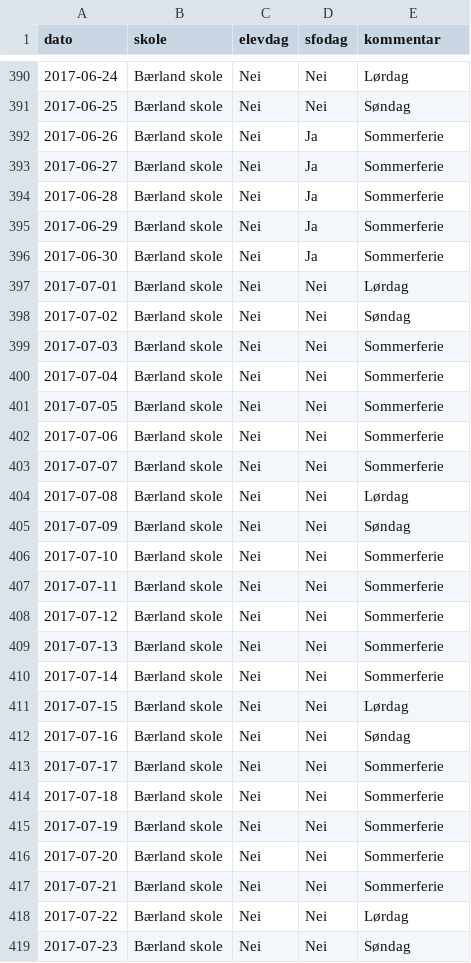
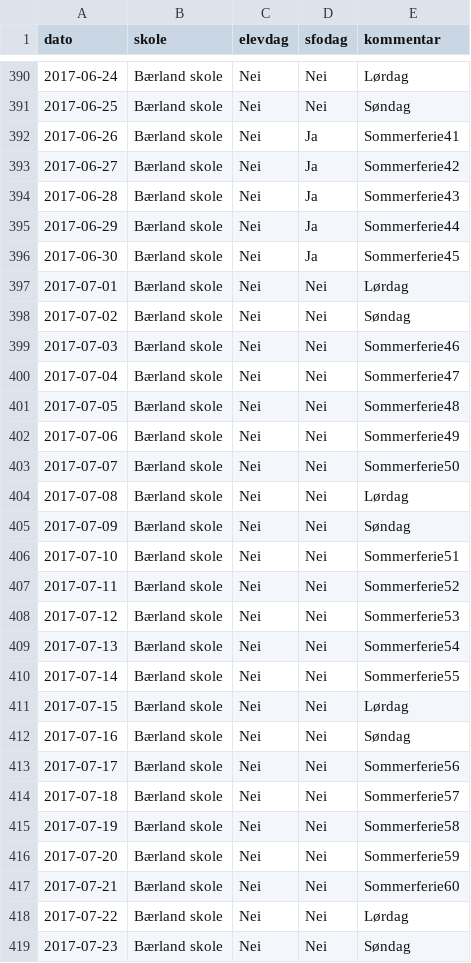
Before and after one commit to Dat210Skoleruten/Skoleruter.no, a CSV file: Node/skolerute_gjesdal.csv, drawn as a sheet; only a part is shown, gaps mark what is left out; the diff covers the shown part only.

```diff
--- a/Node/skolerute_gjesdal.csv
+++ b/Node/skolerute_gjesdal.csv
@@ -391,28 +391,28 @@
 2017-06-25,Bærland skole,Nei,Nei,Søndag
-2017-06-26,Bærland skole,Nei,Ja,Sommerferie
-2017-06-27,Bærland skole,Nei,Ja,Sommerferie
-2017-06-28,Bærland skole,Nei,Ja,Sommerferie
-2017-06-29,Bærland skole,Nei,Ja,Sommerferie
-2017-06-30,Bærland skole,Nei,Ja,Sommerferie
+2017-06-26,Bærland skole,Nei,Ja,Sommerferie41
+2017-06-27,Bærland skole,Nei,Ja,Sommerferie42
+2017-06-28,Bærland skole,Nei,Ja,Sommerferie43
+2017-06-29,Bærland skole,Nei,Ja,Sommerferie44
+2017-06-30,Bærland skole,Nei,Ja,Sommerferie45
 2017-07-01,Bærland skole,Nei,Nei,Lørdag
 2017-07-02,Bærland skole,Nei,Nei,Søndag
-2017-07-03,Bærland skole,Nei,Nei,Sommerferie
-2017-07-04,Bærland skole,Nei,Nei,Sommerferie
-2017-07-05,Bærland skole,Nei,Nei,Sommerferie
-2017-07-06,Bærland skole,Nei,Nei,Sommerferie
-2017-07-07,Bærland skole,Nei,Nei,Sommerferie
+2017-07-03,Bærland skole,Nei,Nei,Sommerferie46
+2017-07-04,Bærland skole,Nei,Nei,Sommerferie47
+2017-07-05,Bærland skole,Nei,Nei,Sommerferie48
+2017-07-06,Bærland skole,Nei,Nei,Sommerferie49
+2017-07-07,Bærland skole,Nei,Nei,Sommerferie50
 2017-07-08,Bærland skole,Nei,Nei,Lørdag
 2017-07-09,Bærland skole,Nei,Nei,Søndag
-2017-07-10,Bærland skole,Nei,Nei,Sommerferie
-2017-07-11,Bærland skole,Nei,Nei,Sommerferie
-2017-07-12,Bærland skole,Nei,Nei,Sommerferie
-2017-07-13,Bærland skole,Nei,Nei,Sommerferie
-2017-07-14,Bærland skole,Nei,Nei,Sommerferie
+2017-07-10,Bærland skole,Nei,Nei,Sommerferie51
+2017-07-11,Bærland skole,Nei,Nei,Sommerferie52
+2017-07-12,Bærland skole,Nei,Nei,Sommerferie53
+2017-07-13,Bærland skole,Nei,Nei,Sommerferie54
+2017-07-14,Bærland skole,Nei,Nei,Sommerferie55
 2017-07-15,Bærland skole,Nei,Nei,Lørdag
 2017-07-16,Bærland skole,Nei,Nei,Søndag
-2017-07-17,Bærland skole,Nei,Nei,Sommerferie
-2017-07-18,Bærland skole,Nei,Nei,Sommerferie
-2017-07-19,Bærland skole,Nei,Nei,Sommerferie
-2017-07-20,Bærland skole,Nei,Nei,Sommerferie
-2017-07-21,Bærland skole,Nei,Nei,Sommerferie
+2017-07-17,Bærland skole,Nei,Nei,Sommerferie56
+2017-07-18,Bærland skole,Nei,Nei,Sommerferie57
+2017-07-19,Bærland skole,Nei,Nei,Sommerferie58
+2017-07-20,Bærland skole,Nei,Nei,Sommerferie59
+2017-07-21,Bærland skole,Nei,Nei,Sommerferie60
 2017-07-22,Bærland skole,Nei,Nei,Lørdag
```
Also changed, not shown: 44 edited cells elsewhere in this file, Node/CSV/gjesdal.csv, 9 other files.
